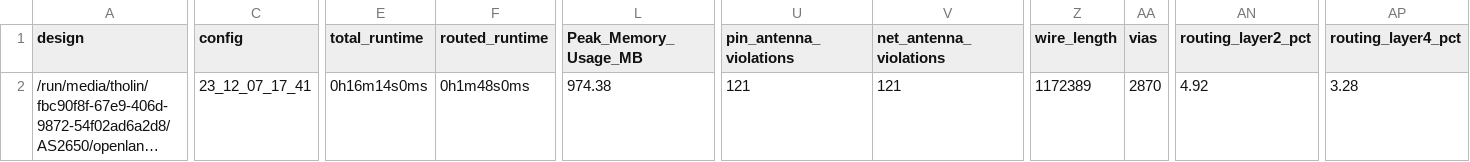
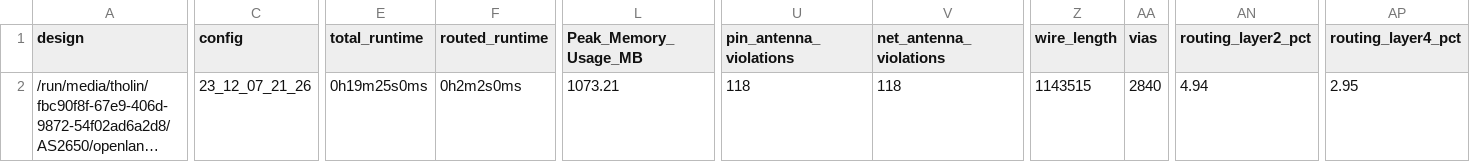
Before and after one commit to AvalonSemiconductors/AS2650, a CSV file: signoff/user_project_wrapper/metrics.csv, drawn as a sheet; only a part is shown, gaps mark what is left out; long unchanged cells end in …; the diff covers the shown part only; the diff names each change by its address in the sheet, - before the commit and + after, or states it on an @@ line.

```diff
--- a/signoff/user_project_wrapper/metrics.csv
+++ b/signoff/user_project_wrapper/metrics.csv
-C2 (config): 23_12_07_17_41
+C2 (config): 23_12_07_21_26
-E2 (total_runtime): 0h16m14s0ms
+E2 (total_runtime): 0h19m25s0ms
-F2 (routed_runtime): 0h1m48s0ms
+F2 (routed_runtime): 0h2m2s0ms
-L2 (Peak_Memory_Usage_MB): 974.38
+L2 (Peak_Memory_Usage_MB): 1073.21
-U2 (pin_antenna_violations): 121
+U2 (pin_antenna_violations): 118
-V2 (net_antenna_violations): 121
+V2 (net_antenna_violations): 118
-Z2 (wire_length): 1172389
+Z2 (wire_length): 1143515
-AA2 (vias): 2870
+AA2 (vias): 2840
-AN2 (routing_layer2_pct): 4.92
+AN2 (routing_layer2_pct): 4.94
-AP2 (routing_layer4_pct): 3.28
+AP2 (routing_layer4_pct): 2.95
```
Also changed, not shown: 1 edited cell elsewhere in this file, 26 other files.
